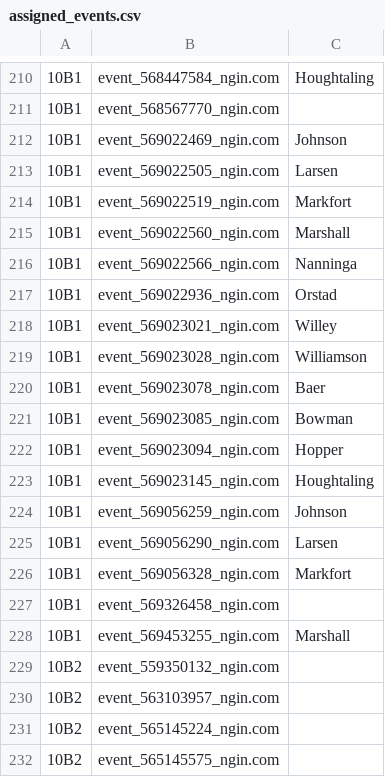
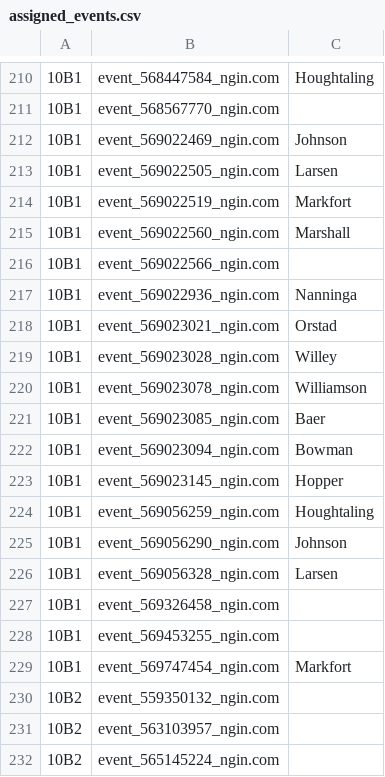
Before and after one commit to norm0/lockerroom, a CSV file: assigned_events.csv, drawn as a sheet; only a part is shown, gaps mark what is left out; the shorter side is filled out with more unchanged rows; the diff covers the shown part only; the diff names each change by its address in the sheet, - before the commit and + after, or states it on an @@ line.

```diff
--- a/assigned_events.csv
+++ b/assigned_events.csv
-C216: Nanninga
+C216: (empty)
-C217: Orstad
+C217: Nanninga
-C218: Willey
+C218: Orstad
-C219: Williamson
+C219: Willey
-C220: Baer
+C220: Williamson
-C221: Bowman
+C221: Baer
-C222: Hopper
+C222: Bowman
-C223: Houghtaling
+C223: Hopper
-C224: Johnson
+C224: Houghtaling
-C225: Larsen
+C225: Johnson
-C226: Markfort
+C226: Larsen
-C228: Marshall
+C228: (empty)
+row 229: 10B1 | event_569747454_ngin.com | Markfort
```
Also changed, not shown: 49 edited cells elsewhere in this file, 4 other files.
